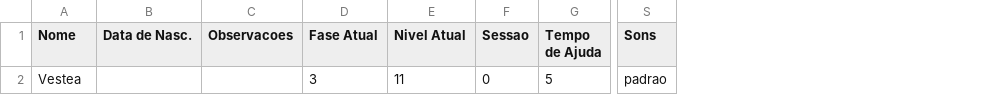
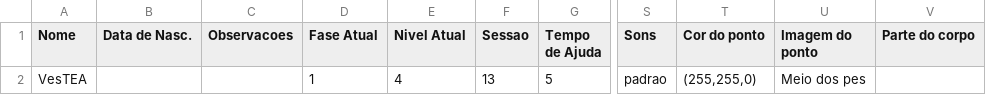
Before and after one commit to larvattea/ttea, a CSV file: Source/Jogadores/Vestea_VesTEA_config.csv, drawn as a sheet; only a part is shown, gaps mark what is left out; the diff names each change by its address in the sheet, - before the commit and + after, or states it on an @@ line.

Commit message:
VesTEA 0.0.20
Guardar sessão no CSV
Atualizar fase, nível e sessão no CSV de config

```diff
--- a/Source/Jogadores/Vestea_VesTEA_config.csv
+++ b/Source/Jogadores/Vestea_VesTEA_config.csv
+column T (Cor do ponto), row 2: (255,255,0)
+column U (Imagem do ponto), row 2: Meio dos pes
+column V (Parte do corpo), empty
-A2 (Nome): Vestea
+A2 (Nome): VesTEA
-D2 (Fase Atual): 3
+D2 (Fase Atual): 1
-E2 (Nivel Atual): 11
+E2 (Nivel Atual): 4
-F2 (Sessao): 0
+F2 (Sessao): 13
```
Also changed, not shown: Source/Jogadores/Vestea_KarTEA_config.csv, Source/Jogadores/Vestea_RepeTEA_config.csv, 8 other files.
